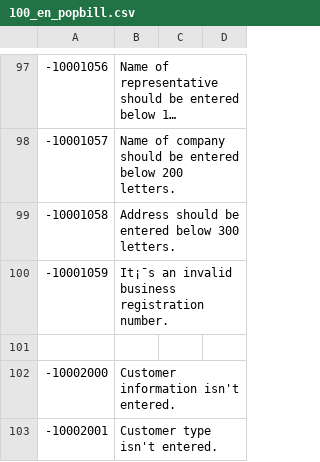
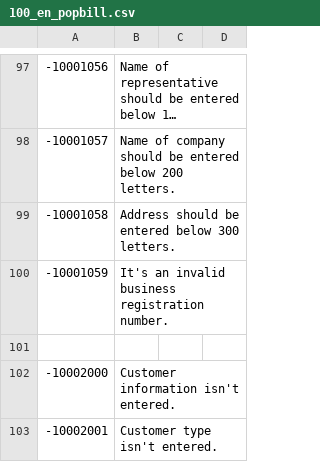
Before and after one commit to linkhub-sdk/popbill.exception, a CSV file: 100_en_popbill.csv, drawn as a sheet; only a part is shown, gaps mark what is left out; long unchanged cells end in …; the diff covers the shown part only; the diff names each change by its address in the sheet, - before the commit and + after, or states it on an @@ line.

```diff
--- a/100_en_popbill.csv
+++ b/100_en_popbill.csv
-B100: It¡¯s an invalid…
+B100: It's an invalid…
```
Also changed, not shown: 22 edited cells elsewhere in this file.
